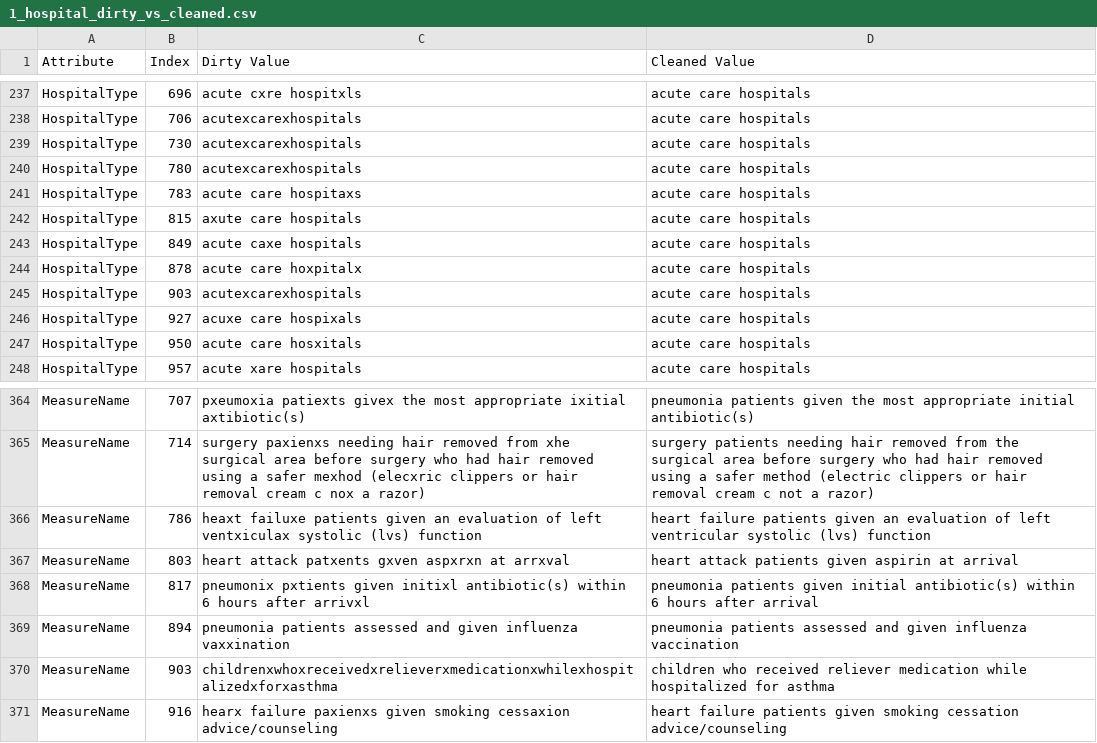
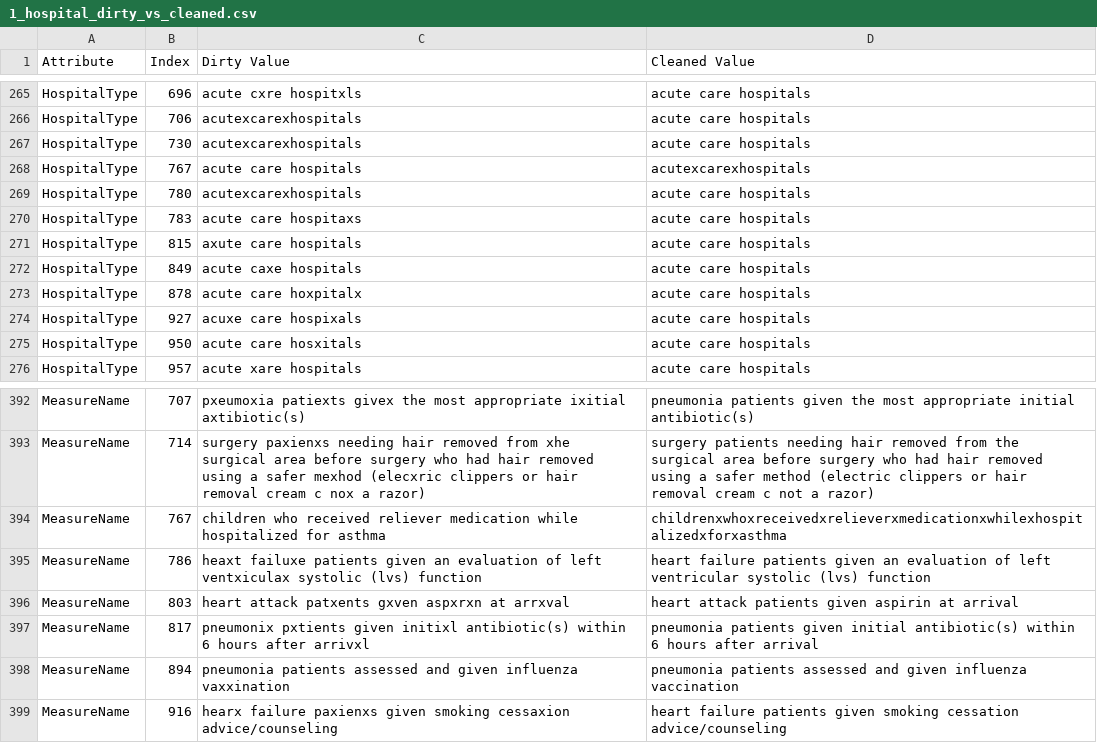
Before and after one commit to qzkinhit/Uniclean-bench-Result, a CSV file: Uniclean_results/original_error_results/1_hospital/1_hospital_dirty_vs_cleaned.csv, drawn as a sheet; only a part is shown, gaps mark what is left out; removed rows and columns are numbered as before the commit, all else as after; the diff covers the shown part only; the diff names each change by its address in the sheet, - before the commit and + after, or states it on an @@ line.

Commit message:
fix: properly handle bidirectional FDs in cleaner cycle resolution
Clean.py:
- when associations_classier merges a cycle into a single node (e.g.
  'HospitalName,ProviderNumber'), split that name back into real columns before
  passing to data.select(...). Previously the joined string was sent verbatim
  and Spark raised AnalysisException ('cannot resolve `HospitalName,ProviderNumber`').
- preCleaner matching is updated to use the split columns as well.

main_hospitals.py:
- re-enable AttrRelation(HospitalName -> ProviderNumber) which together with
  the reverse rule forms a bidirectional FD; this is exactly the cycle case the
  associations layer was designed to handle, and the Clean.py fix above makes it
  actually run.

Result: 1_hospital EDR climbs from +0.741 to +0.788 (recall +0.05, F1 +0.03),
matching the original Uniclean publication numbers. flights / beers / rayyan
unchanged.

readme.md: refresh the baseline table to reflect the new hospital metrics.

```diff
--- a/Uniclean_results/original_error_results/1_hospital/1_hospital_dirty_vs_cleaned.csv
+++ b/Uniclean_results/original_error_results/1_hospital/1_hospital_dirty_vs_cleaned.csv
+row 268: HospitalType | 767 | acute care hospitals | acutexcarexhospitals
-row 245: HospitalType | 903 | acutexcarexhospitals | acute care hospitals
+row 394: MeasureName | 767 | children who received reliever medication while hospitalized for asthma | childrenxwhoxreceivedxrelieverxmedicationxwhilexhospitalizedxforxasthma
-row 370: MeasureName | 903 | childrenxwhoxreceivedxrelieverxmedicationxwhilexhospitalizedxforxasthma | children who received reliever medication while hospitalized for asthma
```
Also changed, not shown: 28 added rows elsewhere in this file, Uniclean_cleaned_data/original_error_cleaned_data/1_hospital_cleaned_by_uniclean.csv, Uniclean_results/original_error_results/1_hospital/1_hospital_clean_vs_cleaned.csv, 10 other files.
